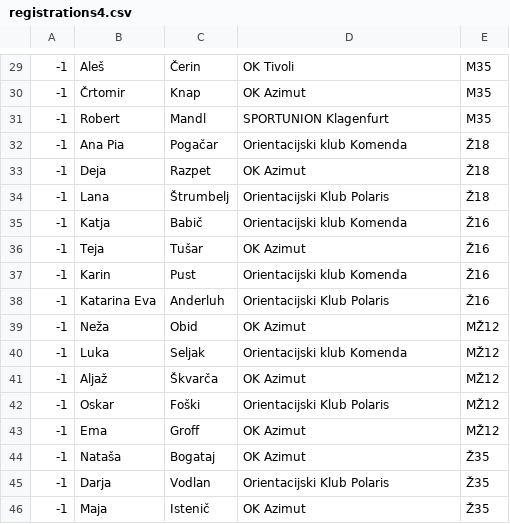
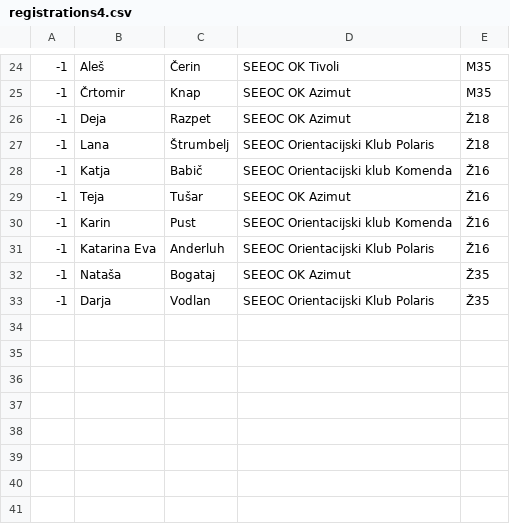
Before and after one commit to OZS-IT/SOL, a CSV file: registrations/registrations4.csv, drawn as a sheet; only a part is shown, gaps mark what is left out; the diff covers the shown part only.

```diff
--- a/registrations/registrations4.csv
+++ b/registrations/registrations4.csv
@@ -29,18 +24,10 @@
--1;Aleš;Čerin;OK Tivoli;M35
--1;Črtomir;Knap;OK Azimut;M35
--1;Robert;Mandl;SPORTUNION Klagenfurt;M35
--1;Ana Pia;Pogačar;Orientacijski klub Komenda;Ž18
--1;Deja;Razpet;OK Azimut;Ž18
--1;Lana;Štrumbelj;Orientacijski Klub Polaris;Ž18
--1;Katja;Babič;Orientacijski klub Komenda;Ž16
--1;Teja;Tušar;OK Azimut;Ž16
--1;Karin;Pust;Orientacijski klub Komenda;Ž16
--1;Katarina Eva;Anderluh;Orientacijski Klub Polaris;Ž16
--1;Neža;Obid;OK Azimut;MŽ12
--1;Luka;Seljak;Orientacijski klub Komenda;MŽ12
--1;Aljaž;Škvarča;OK Azimut;MŽ12
--1;Oskar;Foški;Orientacijski Klub Polaris;MŽ12
--1;Ema;Groff;OK Azimut;MŽ12
--1;Nataša;Bogataj;OK Azimut;Ž35
--1;Darja;Vodlan;Orientacijski Klub Polaris;Ž35
--1;Maja;Istenič;OK Azimut;Ž35
+-1;Aleš;Čerin;SEEOC OK Tivoli;M35
+-1;Črtomir;Knap;SEEOC OK Azimut;M35
+-1;Deja;Razpet;SEEOC OK Azimut;Ž18
+-1;Lana;Štrumbelj;SEEOC Orientacijski Klub Polaris;Ž18
+-1;Katja;Babič;SEEOC Orientacijski klub Komenda;Ž16
+-1;Teja;Tušar;SEEOC OK Azimut;Ž16
+-1;Karin;Pust;SEEOC Orientacijski klub Komenda;Ž16
+-1;Katarina Eva;Anderluh;SEEOC Orientacijski Klub Polaris;Ž16
+-1;Nataša;Bogataj;SEEOC OK Azimut;Ž35
+-1;Darja;Vodlan;SEEOC Orientacijski Klub Polaris;Ž35
```
Also changed, not shown: 5 removed rows and 23 edited cells elsewhere in this file, registrations/registrations1.csv, registrations/registrations_seemoc1.csv, 20 other files.
